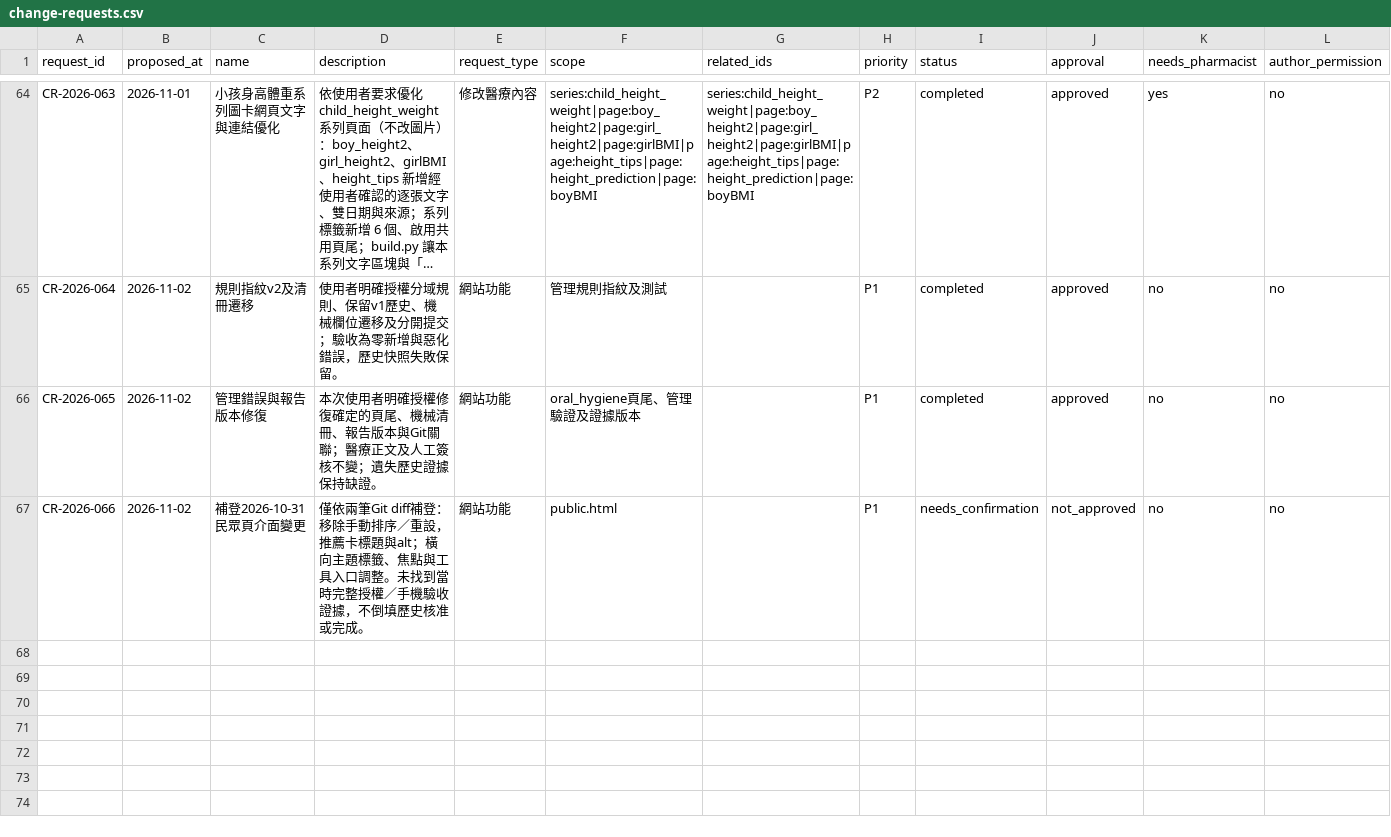
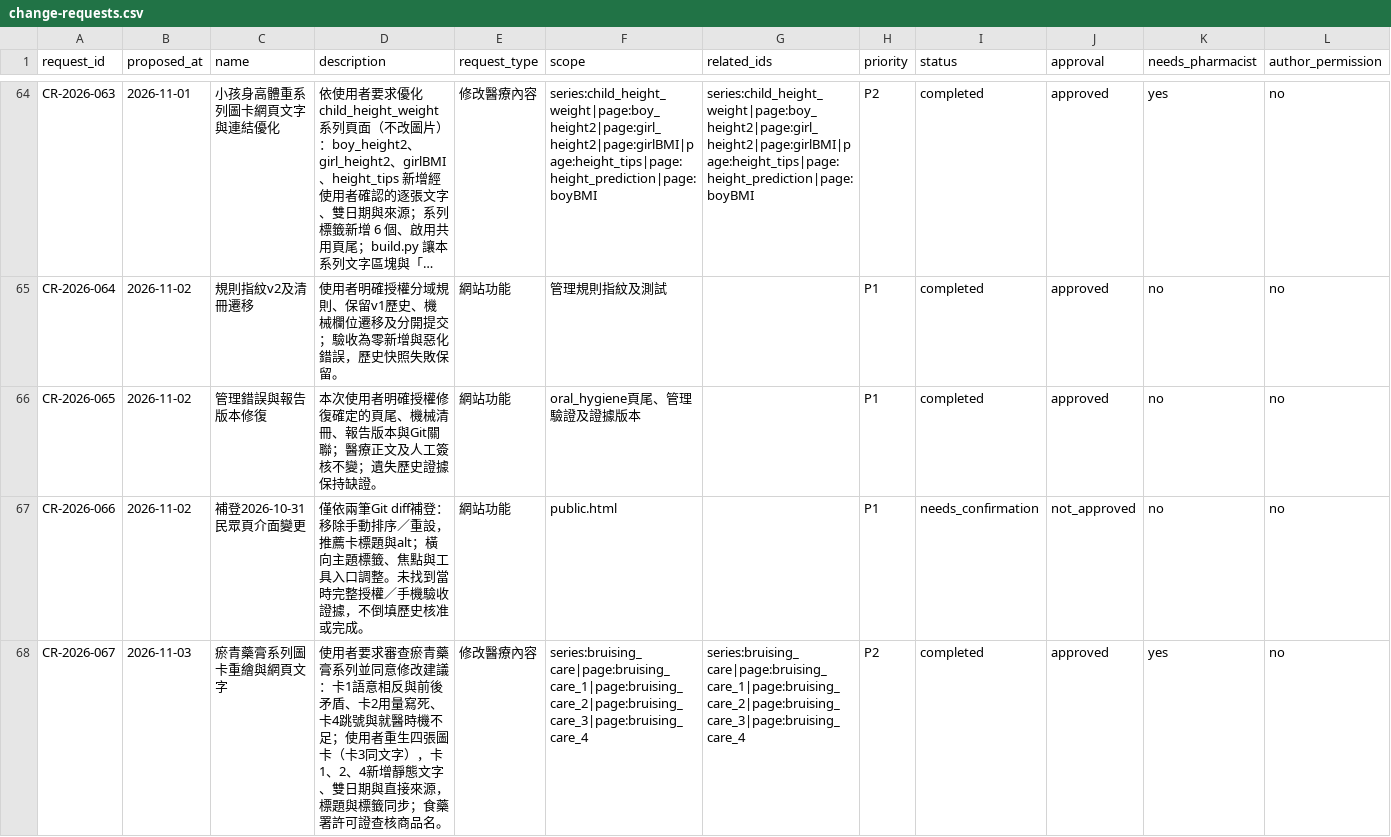
Before and after one commit to liaoweihung/pteduimg, a CSV file: docs/project-management/change-requests.csv, drawn as a sheet; only a part is shown, gaps mark what is left out; long unchanged cells end in …; rows hold the shown columns only; the diff names each change by its address in the sheet, - before the commit and + after, or states it on an @@ line.

```diff
--- a/docs/project-management/change-requests.csv
+++ b/docs/project-management/change-requests.csv
+row 68: CR-2026-067 | 2026-11-03 | 瘀青藥膏系列圖卡重繪與網頁文字 | 使用者要求審查瘀青藥膏系列並同意修改建議：卡1語意相反與前後矛盾、卡2用量寫死、卡4跳號與就醫時機不足；使用者重生四張圖卡（卡3同文字），卡1、2、4新增靜態文字、雙日期與直接來源，標題與標籤同步；食藥署許可證查核商品名。 | 修改醫療內容 | series:bruising_care|page:bruising_care_1|page:bruising_care_2|page:bruising_care_3|page:bruising_care_4 | series:bruising_care|page:bruising_care_1|page:bruising_care_2|page:bruising_care_3|page:bruising_care_4 | P2 | completed | approved | yes | no
```
Also changed, not shown: docs/project-management/page-inventory.csv, 21 other files.
